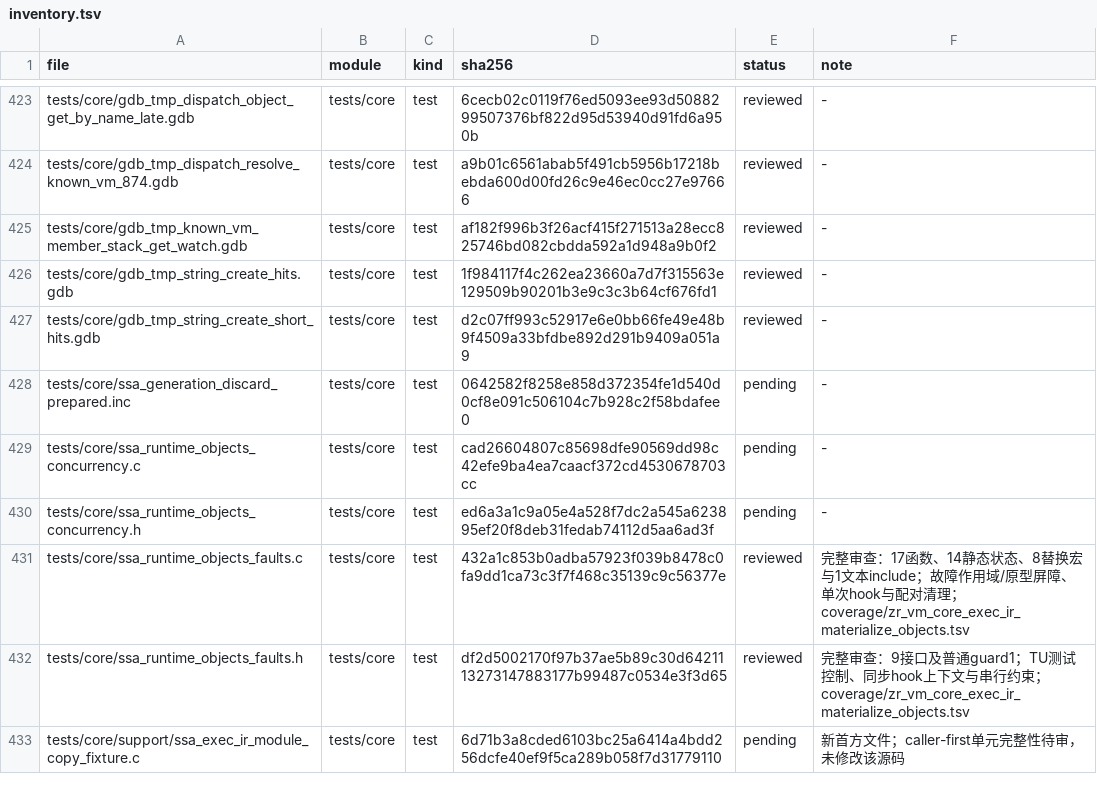
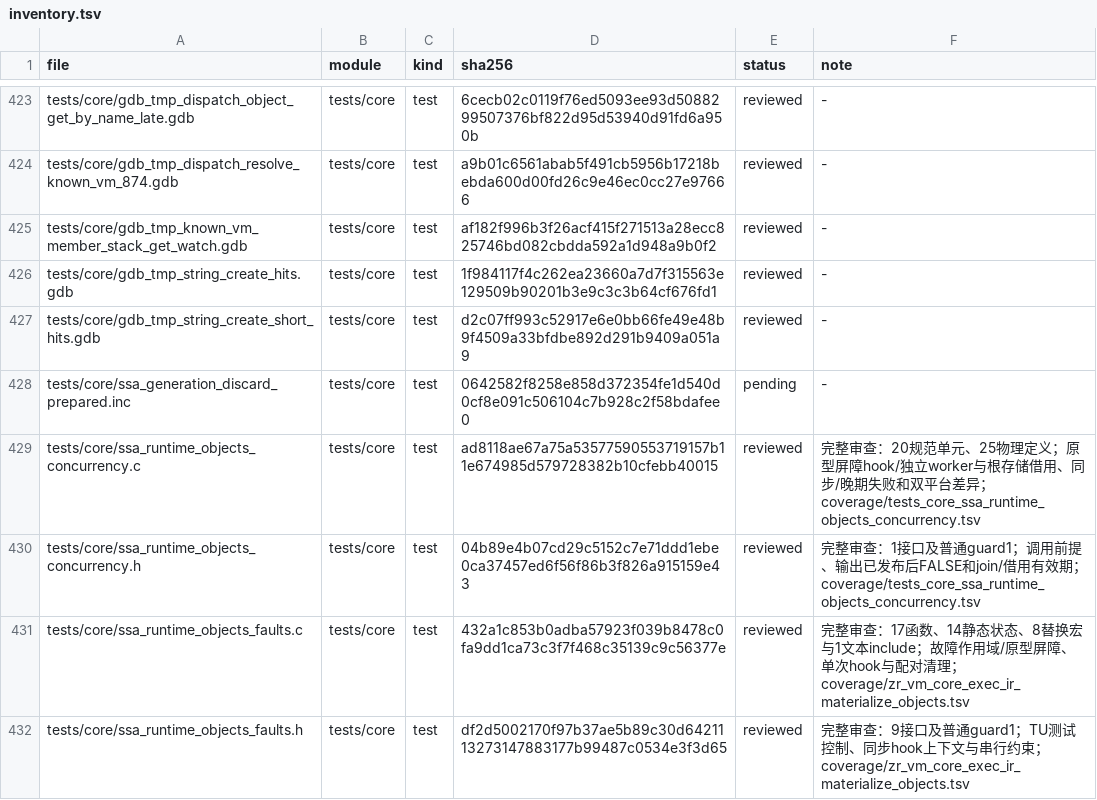
Before and after one commit to He-Jiahui/zr_vm, a TSV file: docs/code-review/inventory.tsv, drawn as a sheet; only a part is shown, gaps mark what is left out; the shorter side is filled out with more unchanged rows.

Commit message:
docs: review ExecIR object concurrency helper contracts

```diff
--- a/docs/code-review/inventory.tsv
+++ b/docs/code-review/inventory.tsv
@@ -428,4 +428,4 @@ tests/core/gdb_tmp_string_create_short_hits.gdb	tests/core	test	d2c07ff993c52917
 tests/core/ssa_generation_discard_prepared.inc	tests/core	test	0642582f8258e858d372354fe1d540d0cf8e091c506104c7b928c2f58bdafee0	pending	-
-tests/core/ssa_runtime_objects_concurrency.c	tests/core	test	cad26604807c85698dfe90569dd98c42efe9ba4ea7caacf372cd4530678703cc	pending	-
-tests/core/ssa_runtime_objects_concurrency.h	tests/core	test	ed6a3a1c9a05e4a528f7dc2a545a623895ef20f8deb31fedab74112d5aa6ad3f	pending	-
+tests/core/ssa_runtime_objects_concurrency.c	tests/core	test	ad8118ae67a75a53577590553719157b11e674985d579728382b10cfebb40015	reviewed	完整审查：20规范单元、25物理定义；原型屏障hook/独立worker与根存储借用、同步/晚期失败和双平台差异；coverage/tests_core_ssa_runtime_objects_concurrency.tsv
+tests/core/ssa_runtime_objects_concurrency.h	tests/core	test	04b89e4b07cd29c5152c7e71ddd1ebe0ca37457ed6f56f86b3f826a915159e43	reviewed	完整审查：1接口及普通guard1；调用前提、输出已发布后FALSE和join/借用有效期；coverage/tests_core_ssa_runtime_objects_concurrency.tsv
 tests/core/ssa_runtime_objects_faults.c	tests/core	test	432a1c853b0adba57923f039b8478c0fa9dd1ca73c3f7f468c35139c9c56377e	reviewed	完整审查：17函数、14静态状态、8替换宏与1文本include；故障作用域/原型屏障、单次hook与配对清理；coverage/zr_vm_core_exec_ir_materialize_objects.tsv
```
Also changed, not shown: 3 other files.
